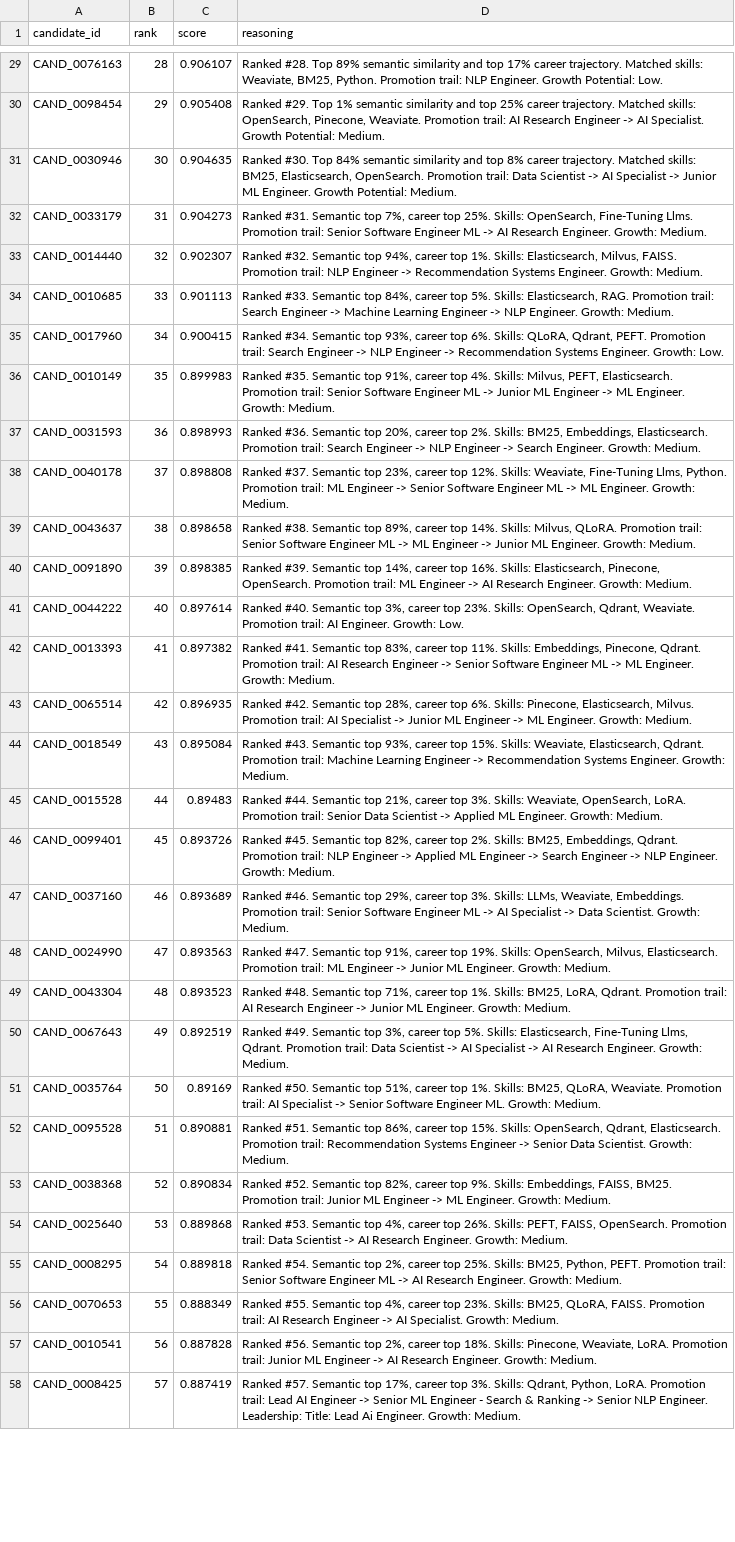
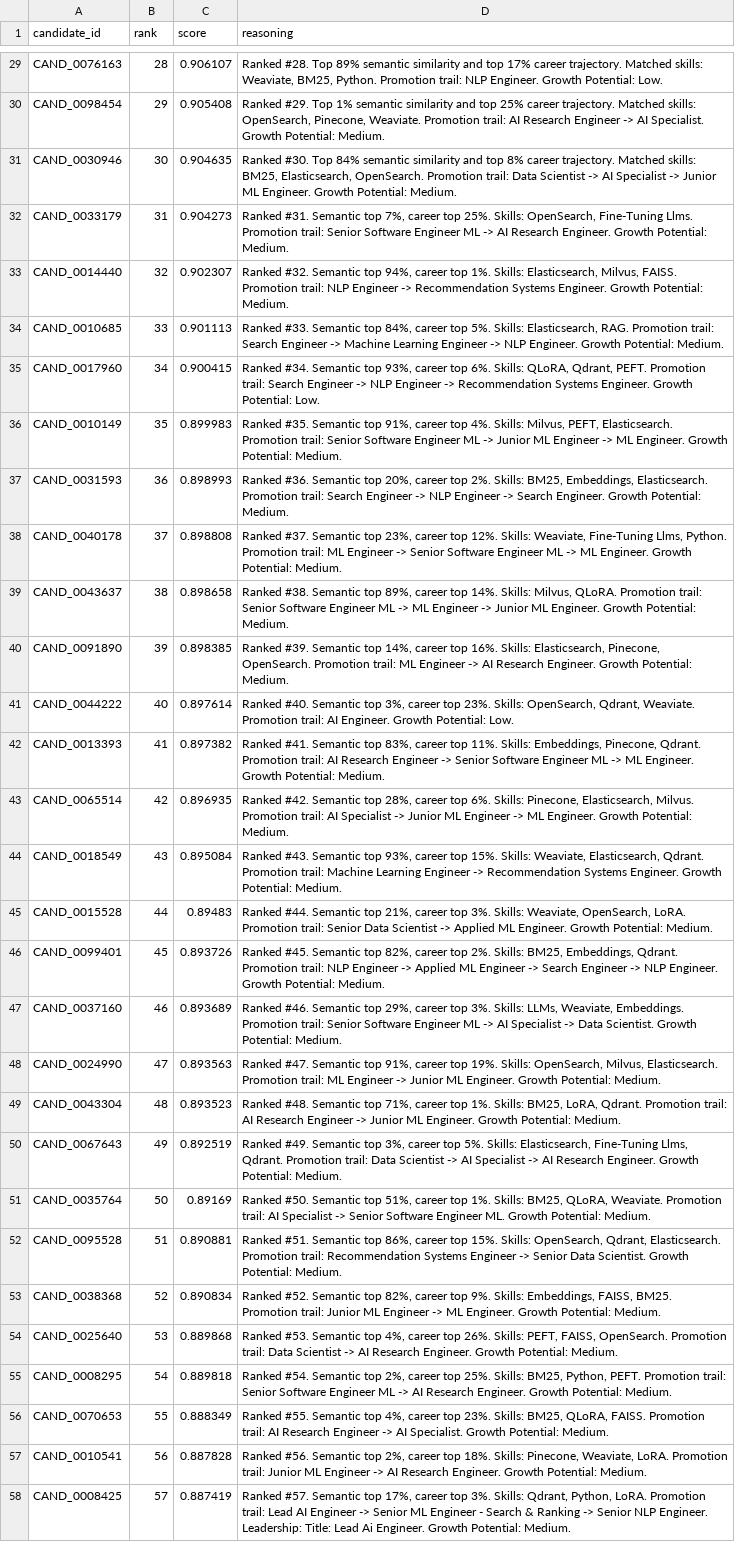
Before and after one commit to jmurarka/redrob-ranker, a CSV file: submission.csv, drawn as a sheet; only a part is shown, gaps mark what is left out; the diff covers the shown part only; the diff names each change by its address in the sheet, - before the commit and + after, or states it on an @@ line.

```diff
--- a/submission.csv
+++ b/submission.csv
-D32 (reasoning): …Research Engineer. Growth: Medium.
+D32 (reasoning): …Research Engineer. Growth Potential: Medium.
-D33 (reasoning): …Systems Engineer. Growth: Medium.
+D33 (reasoning): …Systems Engineer. Growth Potential: Medium.
-D34 (reasoning): …NLP Engineer. Growth: Medium.
+D34 (reasoning): …NLP Engineer. Growth Potential: Medium.
-D35 (reasoning): …Systems Engineer. Growth: Low.
+D35 (reasoning): …Systems Engineer. Growth Potential: Low.
-D36 (reasoning): …ML Engineer. Growth: Medium.
+D36 (reasoning): …ML Engineer. Growth Potential: Medium.
-D37 (reasoning): …Search Engineer. Growth: Medium.
+D37 (reasoning): …Search Engineer. Growth Potential: Medium.
-D38 (reasoning): …ML Engineer. Growth: Medium.
+D38 (reasoning): …ML Engineer. Growth Potential: Medium.
-D39 (reasoning): …ML Engineer. Growth: Medium.
+D39 (reasoning): …ML Engineer. Growth Potential: Medium.
-D40 (reasoning): …Research Engineer. Growth: Medium.
+D40 (reasoning): …Research Engineer. Growth Potential: Medium.
-D41 (reasoning): …AI Engineer. Growth: Low.
+D41 (reasoning): …AI Engineer. Growth Potential: Low.
-D42 (reasoning): …ML Engineer. Growth: Medium.
+D42 (reasoning): …ML Engineer. Growth Potential: Medium.
-D43 (reasoning): …ML Engineer. Growth: Medium.
+D43 (reasoning): …ML Engineer. Growth Potential: Medium.
-D44 (reasoning): …Systems Engineer. Growth: Medium.
+D44 (reasoning): …Systems Engineer. Growth Potential: Medium.
-D45 (reasoning): …ML Engineer. Growth: Medium.
+D45 (reasoning): …ML Engineer. Growth Potential: Medium.
-D46 (reasoning): …NLP Engineer. Growth: Medium.
+D46 (reasoning): …NLP Engineer. Growth Potential: Medium.
-D47 (reasoning): …Data Scientist. Growth: Medium.
+D47 (reasoning): …Data Scientist. Growth Potential: Medium.
-D48 (reasoning): …ML Engineer. Growth: Medium.
+D48 (reasoning): …ML Engineer. Growth Potential: Medium.
-D49 (reasoning): …ML Engineer. Growth: Medium.
+D49 (reasoning): …ML Engineer. Growth Potential: Medium.
-D50 (reasoning): …Research Engineer. Growth: Medium.
+D50 (reasoning): …Research Engineer. Growth Potential: Medium.
-D51 (reasoning): …Engineer ML. Growth: Medium.
+D51 (reasoning): …Engineer ML. Growth Potential: Medium.
-D52 (reasoning): …Data Scientist. Growth: Medium.
+D52 (reasoning): …Data Scientist. Growth Potential: Medium.
-D53 (reasoning): …ML Engineer. Growth: Medium.
+D53 (reasoning): …ML Engineer. Growth Potential: Medium.
-D54 (reasoning): …Research Engineer. Growth: Medium.
+D54 (reasoning): …Research Engineer. Growth Potential: Medium.
-D55 (reasoning): …Research Engineer. Growth: Medium.
+D55 (reasoning): …Research Engineer. Growth Potential: Medium.
-D56 (reasoning): …AI Specialist. Growth: Medium.
+D56 (reasoning): …AI Specialist. Growth Potential: Medium.
-D57 (reasoning): …Research Engineer. Growth: Medium.
+D57 (reasoning): …Research Engineer. Growth Potential: Medium.
-D58 (reasoning): …Ai Engineer. Growth: Medium.
+D58 (reasoning): …Ai Engineer. Growth Potential: Medium.
```
Also changed, not shown: 53 edited cells elsewhere in this file, 3 other files.
